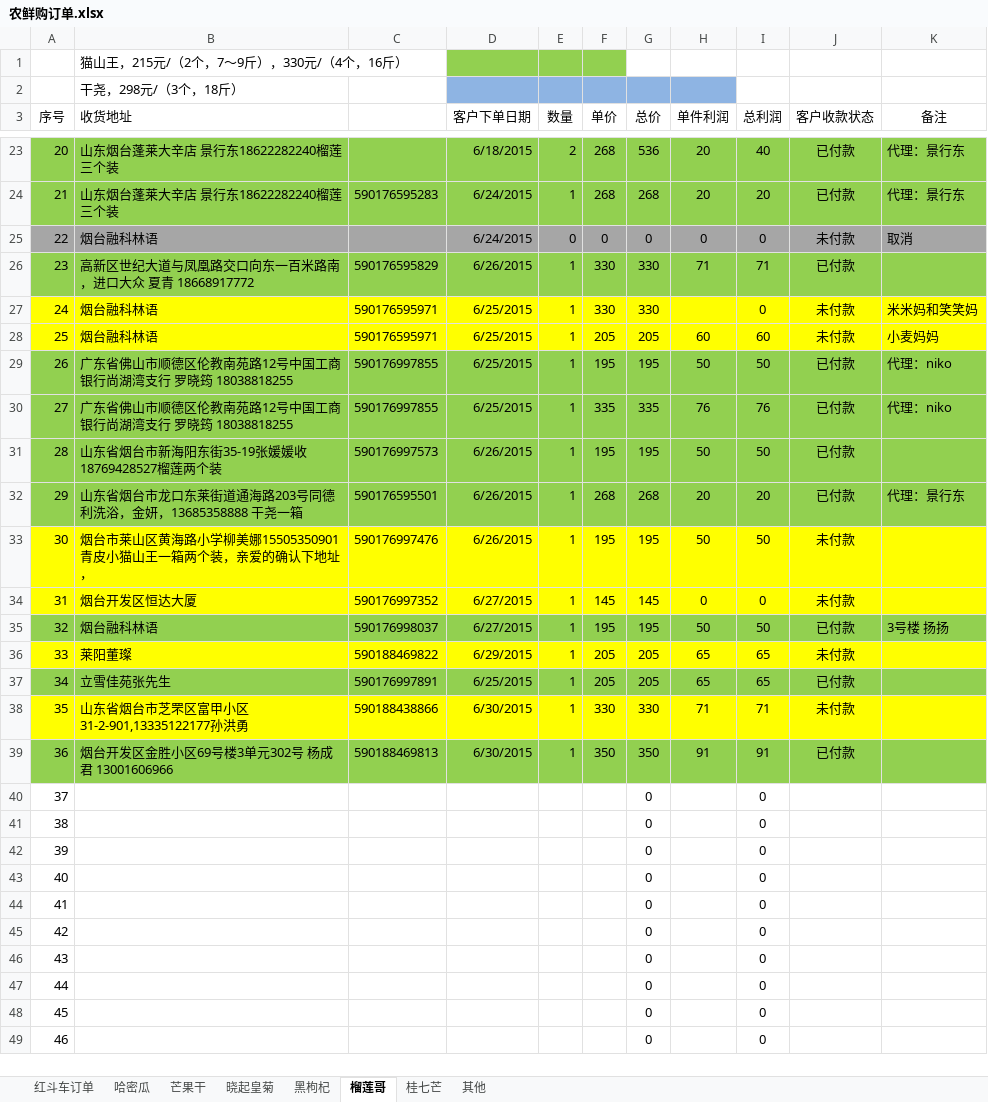
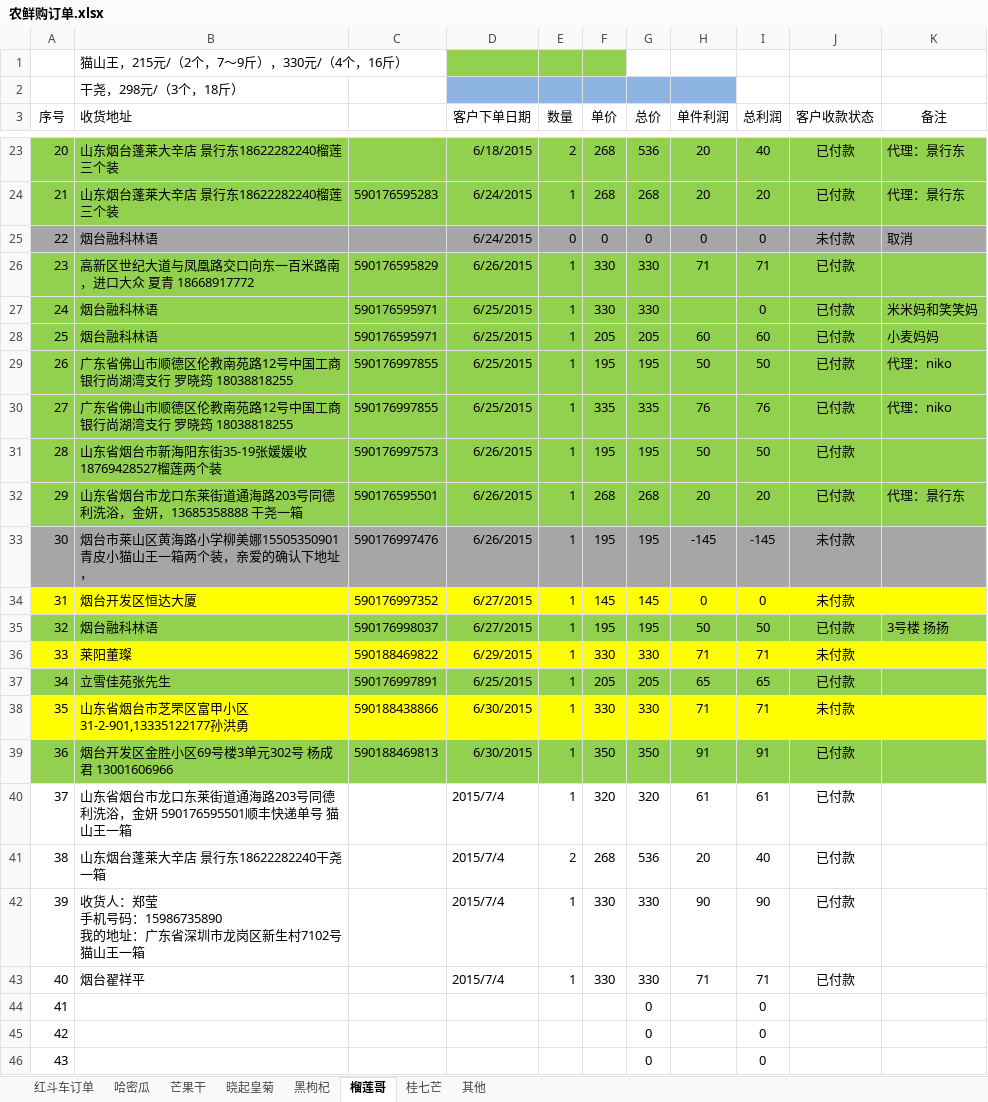
Before and after one commit to ettor/miyou, an Excel workbook: Documents/农鲜购订单.xlsx, sheet 榴莲哥, drawn as a sheet; only a part is shown, gaps mark what is left out; the shorter side is filled out with more unchanged rows; values as stored, in another font and other column widths than the file's, no borders; ↵ is a line break in a cell; the diff names each change by its address in the sheet, - before the commit and + after, or states it on an @@ line.

```diff
--- a/Documents/农鲜购订单.xlsx (sheet 榴莲哥)
+++ b/Documents/农鲜购订单.xlsx (sheet 榴莲哥)
-A27:K28 fill: #FFFF00
+A27:K28 fill: #92D050
-J27:J28 (客户收款状态): 未付款
+J27:J28 (客户收款状态): 已付款
-A33:K33 fill: #FFFF00
+A33:K33 fill: #A6A6A6
-H33 (单件利润): 50
+H33 (单件利润): -145
-I33 (总利润): 50
+I33 (总利润): -145
-F36 (单价): 205
+F36 (单价): 330
-G36 (总价): 205
+G36 (总价): 330
-H36 (单件利润): 65
+H36 (单件利润): 71
-I36 (总利润): 65
+I36 (总利润): 71
-B40 (收货地址): (empty)
+B40 (收货地址): 山东省烟台市龙口东莱街道通海路203号同德利洗浴，金妍 590176595501顺丰快递单号 猫山王一箱
-D40:D43 (客户下单日期): (empty)
+D40:D43 (客户下单日期): 2015/7/4
-E40 (数量): (empty)
+E40 (数量): 1
-F40 (单价): (empty)
+F40 (单价): 320
-G40 (总价): 0
+G40 (总价): 320
-H40 (单件利润): (empty)
+H40 (单件利润): 61
-I40 (总利润): 0
+I40 (总利润): 61
-J40:J43 (客户收款状态): (empty)
+J40:J43 (客户收款状态): 已付款
-B41 (收货地址): (empty)
+B41 (收货地址): 山东烟台蓬莱大辛店 景行东18622282240干尧一箱
-E41 (数量): (empty)
+E41 (数量): 2
-F41 (单价): (empty)
+F41 (单价): 268
-G41 (总价): 0
+G41 (总价): 536
-H41 (单件利润): (empty)
+H41 (单件利润): 20
-I41 (总利润): 0
+I41 (总利润): 40
-B42 (收货地址): (empty)
+B42 (收货地址): 收货人：郑莹 ↵ 手机号码：15986735890 ↵ 我的地址：广东省深圳市龙岗区新生村7102号 猫山王一箱
-E42:E43 (数量): (empty)
+E42:E43 (数量): 1
-F42:F43 (单价): (empty)
+F42:F43 (单价): 330
-G42:G43 (总价): 0
+G42:G43 (总价): 330
-H42 (单件利润): (empty)
+H42 (单件利润): 90
-I42 (总利润): 0
+I42 (总利润): 90
-B43 (收货地址): (empty)
+B43 (收货地址): 烟台翟祥平
-H43 (单件利润): (empty)
+H43 (单件利润): 71
-I43 (总利润): 0
+I43 (总利润): 71
```
